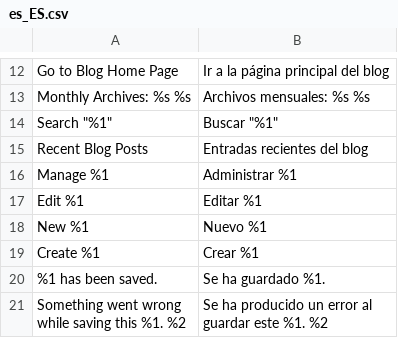
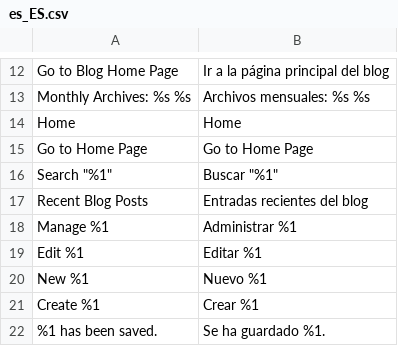
Before and after one commit to magefan/module-blog, a CSV file: i18n/es_ES.csv, drawn as a sheet; only a part is shown, gaps mark what is left out; the shorter side is filled out with more unchanged rows; the diff covers the shown part only.

```diff
--- a/i18n/es_ES.csv
+++ b/i18n/es_ES.csv
@@ -13,2 +13,4 @@
 "Monthly Archives: %s %s","Archivos mensuales: %s %s"
+Home,Home
+"Go to Home Page","Go to Home Page"
 "Search ""%1""","Buscar ""%1"""
```
Also changed, not shown: 31 added rows elsewhere in this file, i18n/fr_FR.csv, i18n/it_IT.csv, 14 other files.
